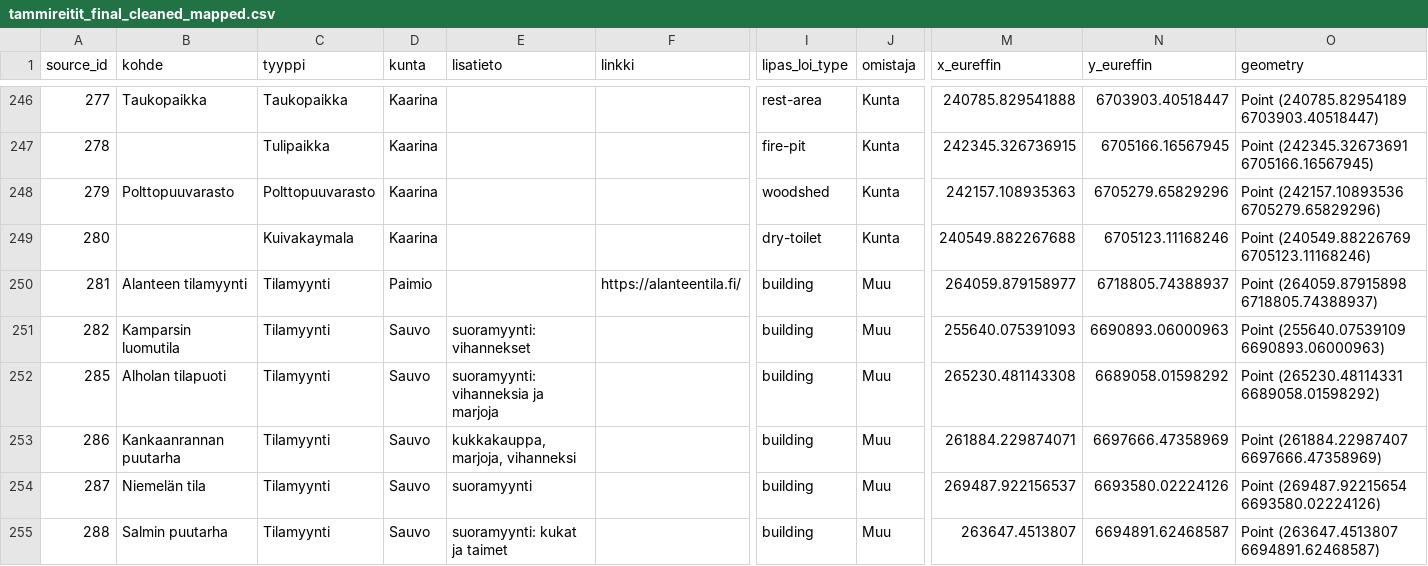
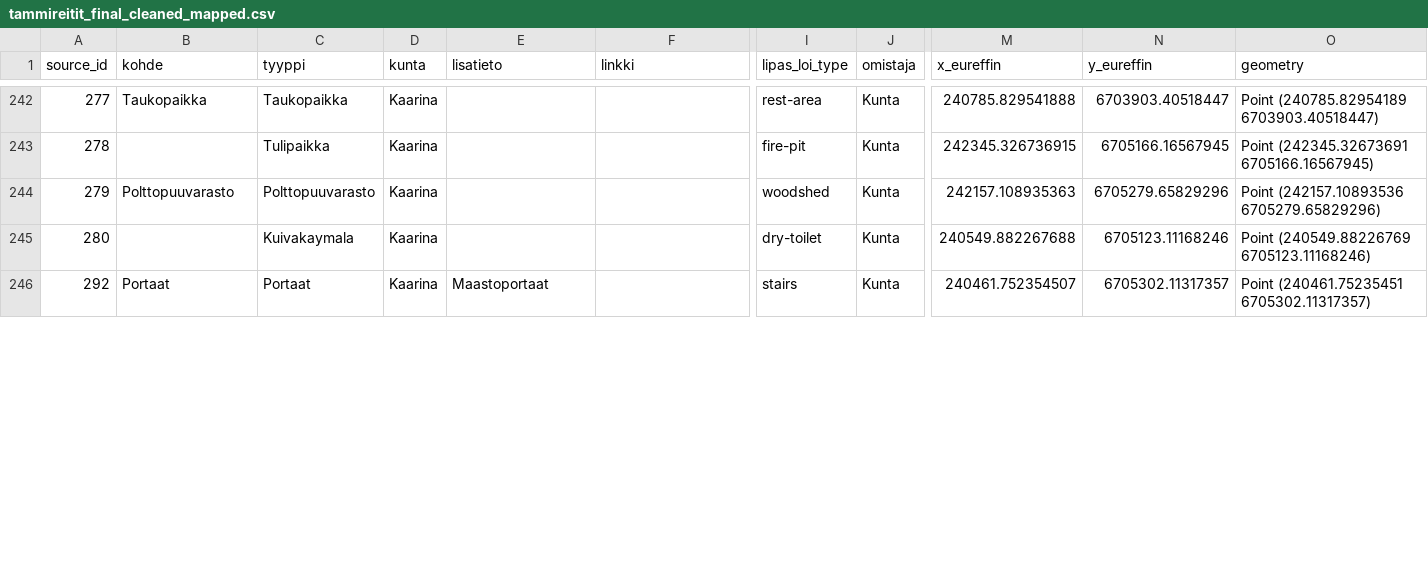
Before and after one commit to Lounaispaikka/digiretki_to_lipas, a CSV file: notebooks_with_example_data/mapping/tammireitit_final_cleaned_mapped.csv, drawn as a sheet; only a part is shown, gaps mark what is left out; the shorter side is filled out with more unchanged rows; rows hold the shown columns only; the diff covers the shown part only; the diff names each change by its address in the sheet, - before the commit and + after, or states it on an @@ line.

Commit message:
Removed tilamyynti from export data

```diff
--- a/notebooks_with_example_data/mapping/tammireitit_final_cleaned_mapped.csv
+++ b/notebooks_with_example_data/mapping/tammireitit_final_cleaned_mapped.csv
-row 250: 281 | Alanteen tilamyynti | Tilamyynti | Paimio |  | https://alanteentila.fi/ | building | Muu | 264059.879158977 | 6718805.74388937 | Point (264059.87915898 6718805.74388937)
-row 251: 282 | Kamparsin luomutila | Tilamyynti | Sauvo | suoramyynti: vihannekset |  | building | Muu | 255640.075391093 | 6690893.06000963 | Point (255640.07539109 6690893.06000963)
-row 252: 285 | Alholan tilapuoti | Tilamyynti | Sauvo | suoramyynti: vihanneksia ja marjoja |  | building | Muu | 265230.481143308 | 6689058.01598292 | Point (265230.48114331 6689058.01598292)
-row 253: 286 | Kankaanrannan puutarha | Tilamyynti | Sauvo | kukkakauppa, marjoja, vihanneksi |  | building | Muu | 261884.229874071 | 6697666.47358969 | Point (261884.22987407 6697666.47358969)
-row 254: 287 | Niemelän tila | Tilamyynti | Sauvo | suoramyynti |  | building | Muu | 269487.922156537 | 6693580.02224126 | Point (269487.92215654 6693580.02224126)
-row 255: 288 | Salmin puutarha | Tilamyynti | Sauvo | suoramyynti: kukat ja taimet |  | building | Muu | 263647.4513807 | 6694891.62468587 | Point (263647.4513807 6694891.62468587)
```
Also changed, not shown: 7 removed rows and 44 edited cells elsewhere in this file, notebooks_with_example_data/mapping/tammireitit_lipas_type_mapping.csv, 1 other file.
